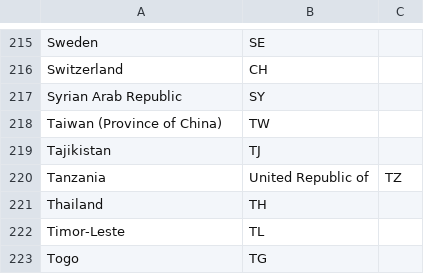
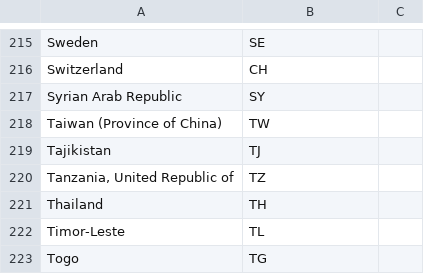
Before and after one commit to mehmandarov/java-collection-dataframes, a CSV file: data/country_codes.csv, drawn as a sheet; only a part is shown, gaps mark what is left out; removed rows and columns are numbered as before the commit, all else as after; the diff names each change by its address in the sheet, - before the commit and + after, or states it on an @@ line.

Commit message:
Update country_codes.csv

```diff
--- a/data/country_codes.csv
+++ b/data/country_codes.csv
-row 220: Tanzania | United Republic of | TZ
+row 220: Tanzania, United Republic of | TZ
```
